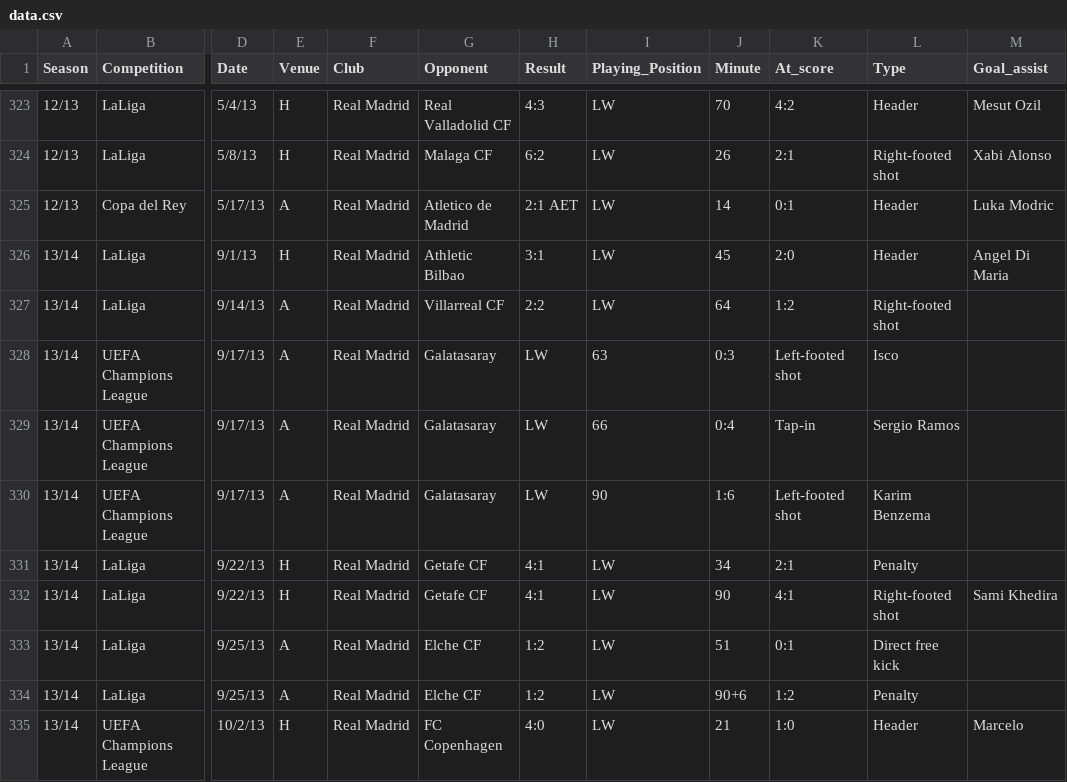
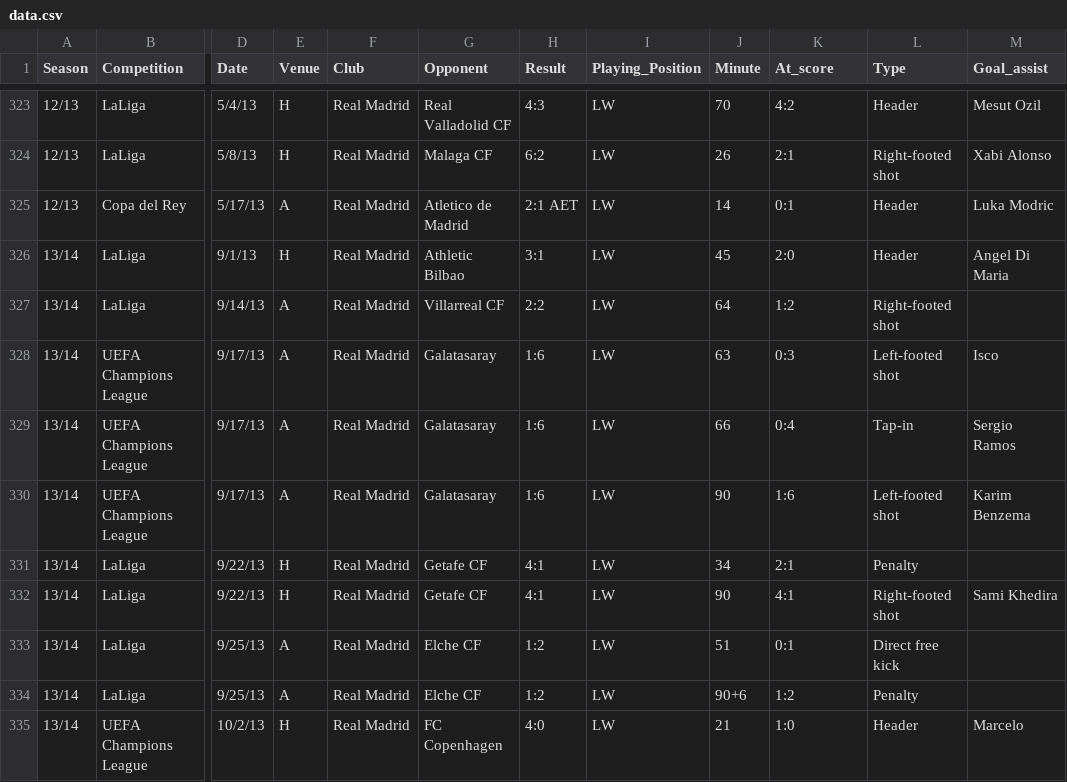
Before and after one commit to azminewasi/Cristiano-Ronaldo-Club-Goals, a CSV file: data.csv, drawn as a sheet; only a part is shown, gaps mark what is left out; the diff names each change by its address in the sheet, - before the commit and + after, or states it on an @@ line.

Commit message:
2013-14 - error

```diff
--- a/data.csv
+++ b/data.csv
-H328:H330 (Result): LW
+H328:H330 (Result): 1:6
-I328 (Playing_Position): 63
+I328 (Playing_Position): LW
-J328 (Minute): 0:3
+J328 (Minute): 63
-K328 (At_score): Left-footed shot
+K328 (At_score): 0:3
-L328 (Type): Isco
+L328 (Type): Left-footed shot
-M328 (Goal_assist): (empty)
+M328 (Goal_assist): Isco
-I329 (Playing_Position): 66
+I329 (Playing_Position): LW
-J329 (Minute): 0:4
+J329 (Minute): 66
-K329 (At_score): Tap-in
+K329 (At_score): 0:4
-L329 (Type): Sergio Ramos
+L329 (Type): Tap-in
-M329 (Goal_assist): (empty)
+M329 (Goal_assist): Sergio Ramos
-I330 (Playing_Position): 90
+I330 (Playing_Position): LW
-J330 (Minute): 1:6
+J330 (Minute): 90
-K330 (At_score): Left-footed shot
+K330 (At_score): 1:6
-L330 (Type): Karim Benzema
+L330 (Type): Left-footed shot
-M330 (Goal_assist): (empty)
+M330 (Goal_assist): Karim Benzema
```
